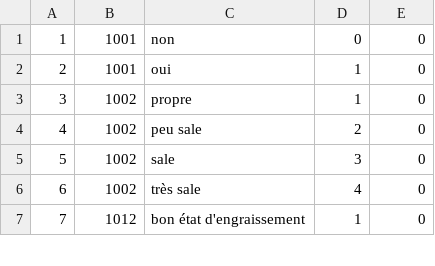
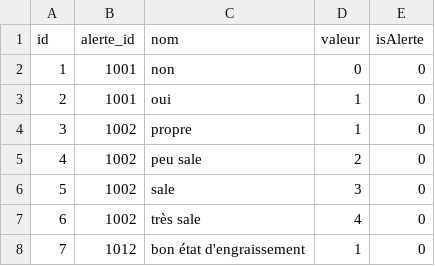
Before and after one commit to michelange2008/pansebetes2, a CSV file: storage/csv/pb_critalertes.csv, drawn as a sheet; only a part is shown; the diff names each change by its address in the sheet, - before the commit and + after, or states it on an @@ line.

```diff
--- a/storage/csv/pb_critalertes.csv
+++ b/storage/csv/pb_critalertes.csv
+row 1: id | alerte_id | nom | valeur | isAlerte
```
Also changed, not shown: storage/csv/pb_alertes.csv, storage/csv/pb_chiffres.csv, 13 other files.
